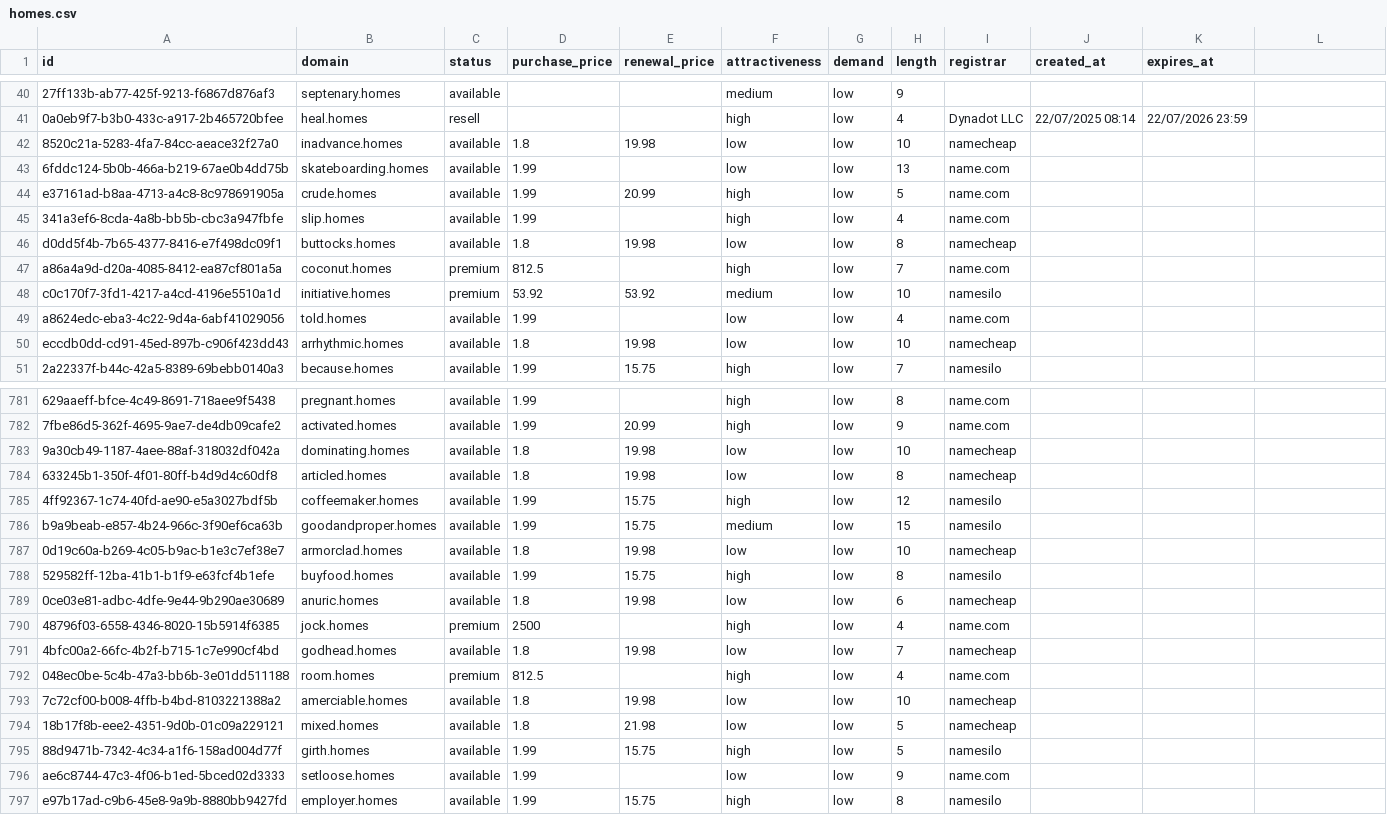
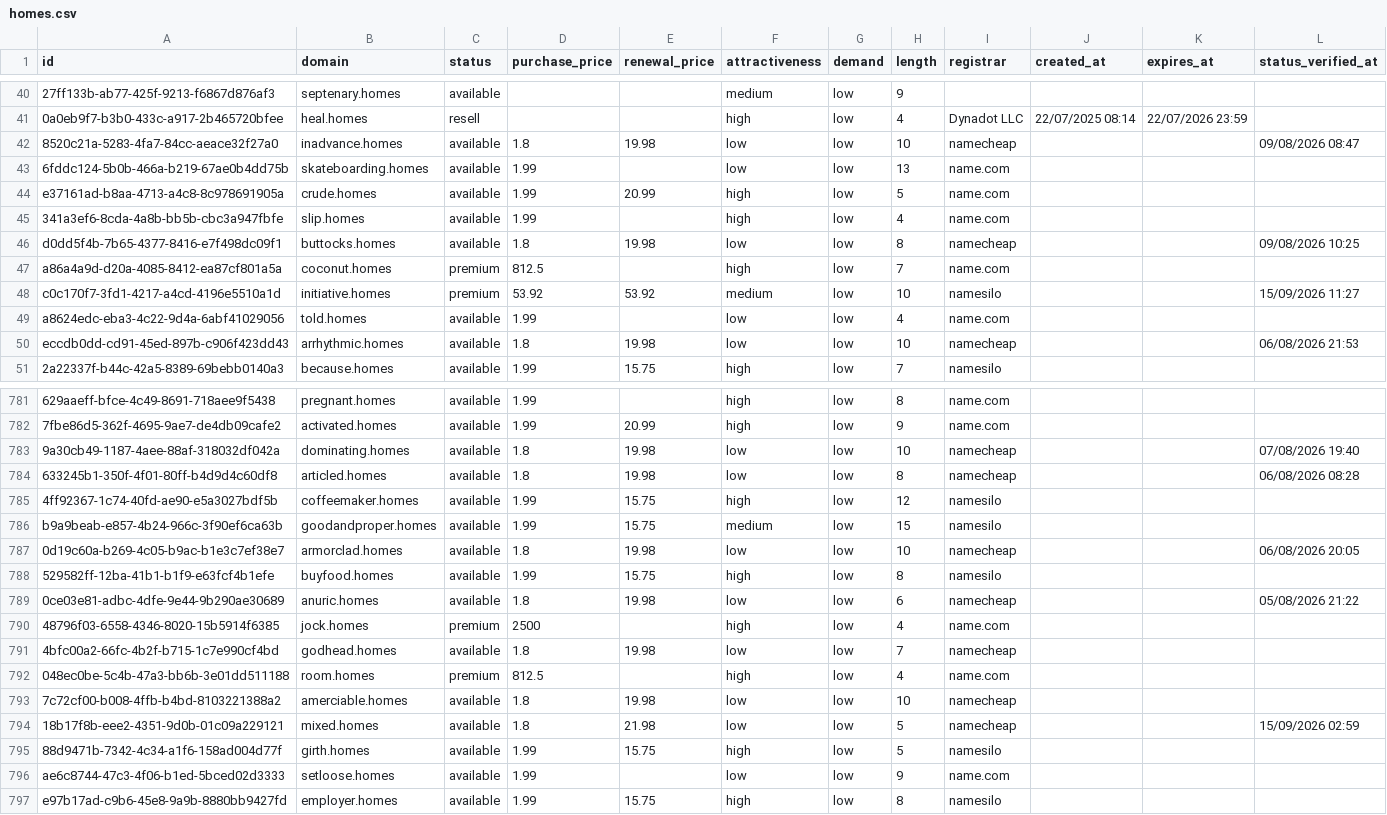
Before and after one commit to UniqueDomains/homes-oneword-domains, a CSV file: homes.csv, drawn as a sheet; only a part is shown, gaps mark what is left out; the diff covers the shown part only; the diff names each change by its address in the sheet, - before the commit and + after, or states it on an @@ line.

Commit message:
Domains update

```diff
--- a/homes.csv
+++ b/homes.csv
-L1: (empty)
+L1: status_verified_at
-L42 (status_verified_at): (empty)
+L42 (status_verified_at): 09/08/2026 08:47
-L46 (status_verified_at): (empty)
+L46 (status_verified_at): 09/08/2026 10:25
-L48 (status_verified_at): (empty)
+L48 (status_verified_at): 15/09/2026 11:27
-L50 (status_verified_at): (empty)
+L50 (status_verified_at): 06/08/2026 21:53
-L783 (status_verified_at): (empty)
+L783 (status_verified_at): 07/08/2026 19:40
-L784 (status_verified_at): (empty)
+L784 (status_verified_at): 06/08/2026 08:28
-L787 (status_verified_at): (empty)
+L787 (status_verified_at): 06/08/2026 20:05
-L789 (status_verified_at): (empty)
+L789 (status_verified_at): 05/08/2026 21:22
-L794 (status_verified_at): (empty)
+L794 (status_verified_at): 15/09/2026 02:59
```
Also changed, not shown: 114 edited cells elsewhere in this file, 6 other files.
